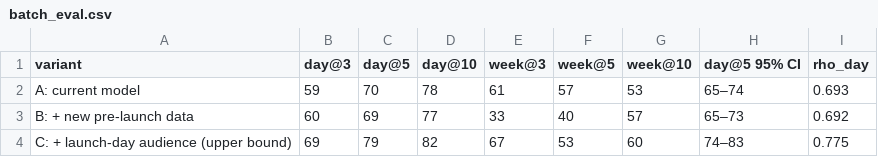
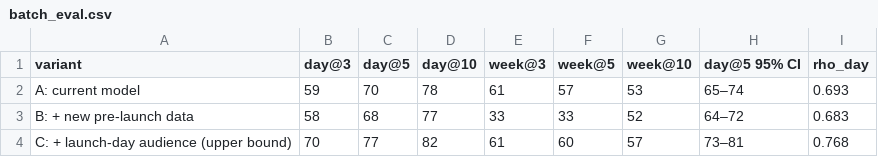
Before and after one commit to ShreyasPatel031/UserSim, a CSV file: experiments/ph_predict/results/batch_eval.csv, drawn as a sheet.

```diff
--- a/experiments/ph_predict/results/batch_eval.csv
+++ b/experiments/ph_predict/results/batch_eval.csv
@@ -2,3 +2,3 @@ variant,day@3,day@5,day@10,week@3,week@5,week@10,day@5 95% CI,rho_day
 A: current model,59,70,78,61,57,53,65–74,0.693
-B: + new pre-launch data,60,69,77,33,40,57,65–73,0.692
-C: + launch-day audience (upper bound),69,79,82,67,53,60,74–83,0.775
+B: + new pre-launch data,58,68,77,33,33,52,64–72,0.683
+C: + launch-day audience (upper bound),70,77,82,61,60,57,73–81,0.768
```
Also changed, not shown: experiments/ph_predict/results/signal.csv.
